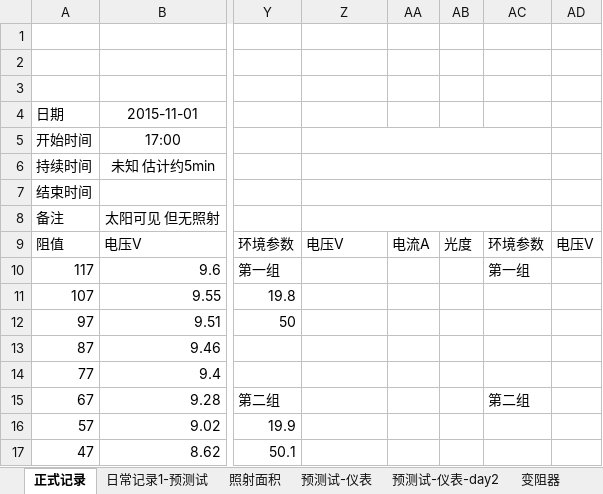
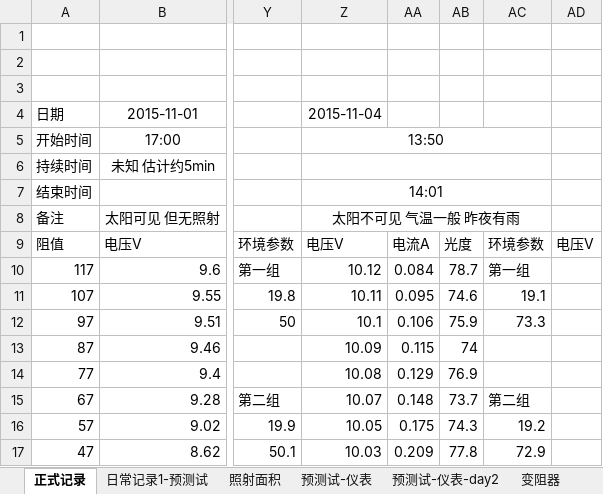
Before and after one commit to ammy413/Solar-Power, an Excel workbook: 数据记录/记录表单.xlsx, sheet 正式记录, drawn as a sheet; only a part is shown, gaps mark what is left out; values as stored, in another font and other column widths than the file's, no borders; the diff covers the shown part only; the diff names each change by its address in the sheet, - before the commit and + after, or states it on an @@ line.

Commit message:
录入数据
2015-11-5：录入昨天的数据 今天有小雨 暂未测量

```diff
--- a/数据记录/记录表单.xlsx (sheet 正式记录)
+++ b/数据记录/记录表单.xlsx (sheet 正式记录)
-Z4: (empty)
+Z4: 2015-11-04
-Z5: (empty)
+Z5: 13:50
-Z7: (empty)
+Z7: 14:01
-Z8: (empty)
+Z8: 太阳不可见 气温一般 昨夜有雨
-Z10: (empty)
+Z10: 10.12
-AA10: (empty)
+AA10: 0.084
-AB10: (empty)
+AB10: 78.7
-Z11: (empty)
+Z11: 10.11
-AA11: (empty)
+AA11: 0.095
-AB11: (empty)
+AB11: 74.6
-AC11: (empty)
+AC11: 19.1
-Z12: (empty)
+Z12: 10.1
-AA12: (empty)
+AA12: 0.106
-AB12: (empty)
+AB12: 75.9
-AC12: (empty)
+AC12: 73.3
-Z13: (empty)
+Z13: 10.09
-AA13: (empty)
+AA13: 0.115
-AB13: (empty)
+AB13: 74
-Z14: (empty)
+Z14: 10.08
-AA14: (empty)
+AA14: 0.129
-AB14: (empty)
+AB14: 76.9
-Z15: (empty)
+Z15: 10.07
-AA15: (empty)
+AA15: 0.148
-AB15: (empty)
+AB15: 73.7
-Z16: (empty)
+Z16: 10.05
-AA16: (empty)
+AA16: 0.175
-AB16: (empty)
+AB16: 74.3
-AC16: (empty)
+AC16: 19.2
-Z17: (empty)
+Z17: 10.03
-AA17: (empty)
+AA17: 0.209
-AB17: (empty)
+AB17: 77.8
-AC17: (empty)
+AC17: 72.9
```
Also changed, not shown: 37 edited cells elsewhere in this sheet.
